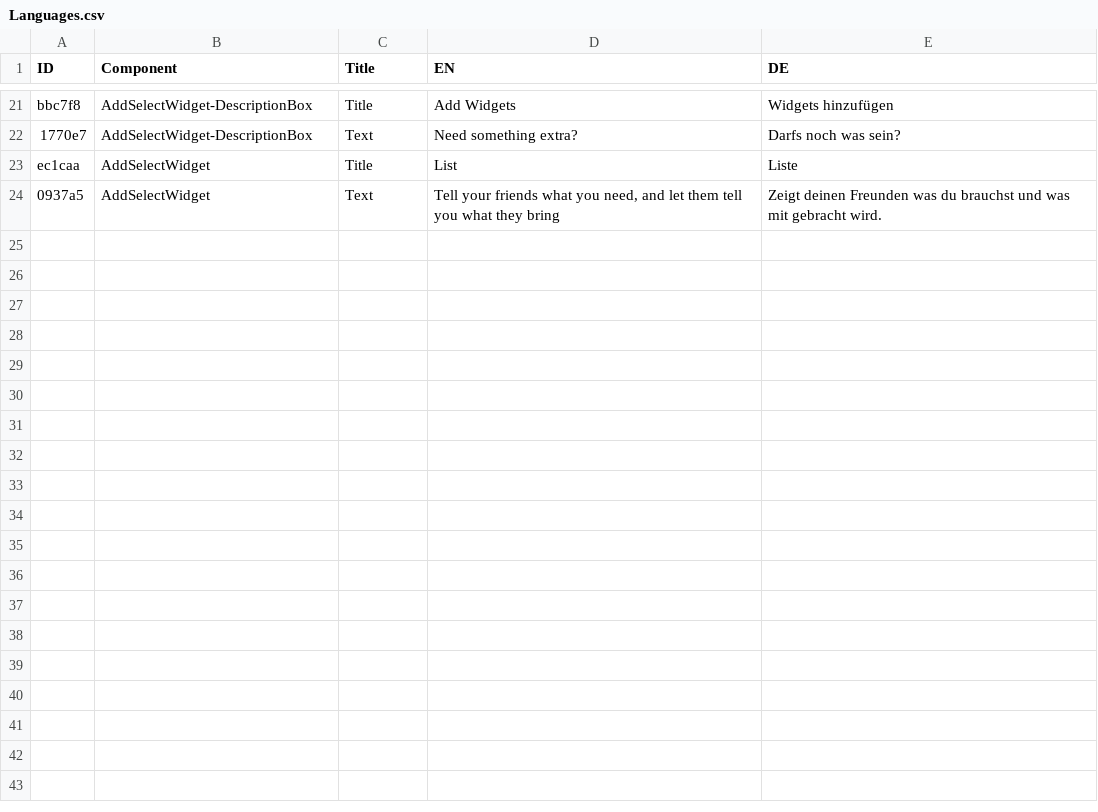
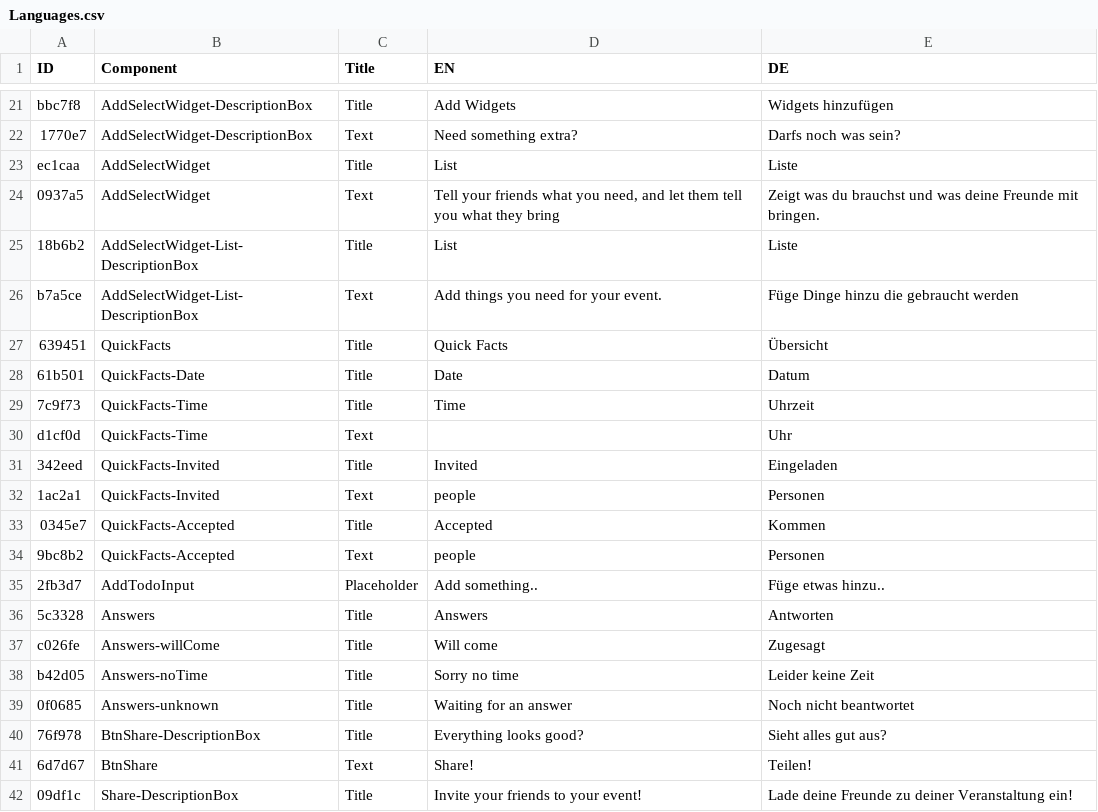
Before and after one commit to KANAjetzt/ezInvite-front, a CSV file: public/Languages.csv, drawn as a sheet; only a part is shown, gaps mark what is left out; the diff covers the shown part only.

Commit message:
✅ Translated Preview-Share-Event-AddPersonProfile

```diff
--- a/public/Languages.csv
+++ b/public/Languages.csv
@@ -23,2 +23,20 @@ bbc7f8,AddSelectWidget-DescriptionBox,Title,Add Widgets,Widgets hinzufügen
 ec1caa,AddSelectWidget,Title,List,Liste
-0937a5,AddSelectWidget,Text,"Tell your friends what you need, and let them tell you what they bring",Zeigt deinen Freunden was du brauchst und was mit gebracht wird.
+0937a5,AddSelectWidget,Text,"Tell your friends what you need, and let them tell you what they bring",Zeigt was du brauchst und was deine Freunde mit bringen.
+18b6b2,AddSelectWidget-List-DescriptionBox,Title,List,Liste
+b7a5ce,AddSelectWidget-List-DescriptionBox,Text,Add things you need for your event.,Füge Dinge hinzu die gebraucht werden
+639451,QuickFacts,Title,Quick Facts,Übersicht
+61b501,QuickFacts-Date,Title,Date,Datum
+7c9f73,QuickFacts-Time,Title,Time,Uhrzeit
+d1cf0d,QuickFacts-Time,Text,,Uhr
+342eed,QuickFacts-Invited,Title,Invited,Eingeladen
+1ac2a1,QuickFacts-Invited,Text,people,Personen
+0345e7,QuickFacts-Accepted,Title,Accepted,Kommen
+9bc8b2,QuickFacts-Accepted,Text,people,Personen
+2fb3d7,AddTodoInput,Placeholder,Add something..,Füge etwas hinzu..
+5c3328,Answers,Title,Answers,Antworten
+c026fe,Answers-willCome,Title,Will come,Zugesagt
+b42d05,Answers-noTime,Title,Sorry no time,Leider keine Zeit
+0f0685,Answers-unknown,Title,Waiting for an answer,Noch nicht beantwortet
+76f978,BtnShare-DescriptionBox,Title,Everything looks good?,Sieht alles gut aus?
+6d7d67,BtnShare,Text,Share!,Teilen!
+09df1c,Share-DescriptionBox,Title,Invite your friends to your event!,Lade deine Freunde zu deiner Veranstaltung ein!
```
Also changed, not shown: 18 added rows and 2 edited cells elsewhere in this file, 14 other files.
